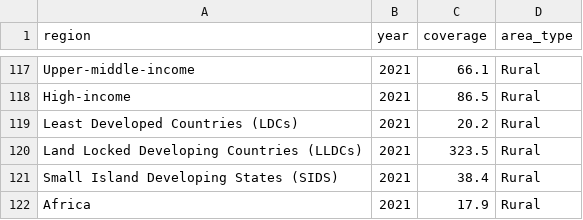
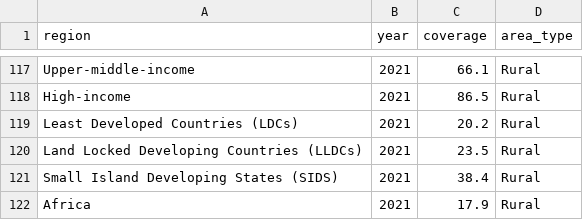
Before and after one commit to kazope/AND, a CSV file: coverage_urban_rural_total_long.csv, drawn as a sheet; only a part is shown, gaps mark what is left out.

```diff
--- a/coverage_urban_rural_total_long.csv
+++ b/coverage_urban_rural_total_long.csv
@@ -119,3 +119,3 @@ High-income,2021,86.5,Rural
 Least Developed Countries (LDCs),2021,20.2,Rural
-Land Locked Developing Countries (LLDCs),2021,323.5,Rural
+Land Locked Developing Countries (LLDCs),2021,23.5,Rural
 Small Island Developing States (SIDS),2021,38.4,Rural
```
Also changed, not shown: 1 other file.
